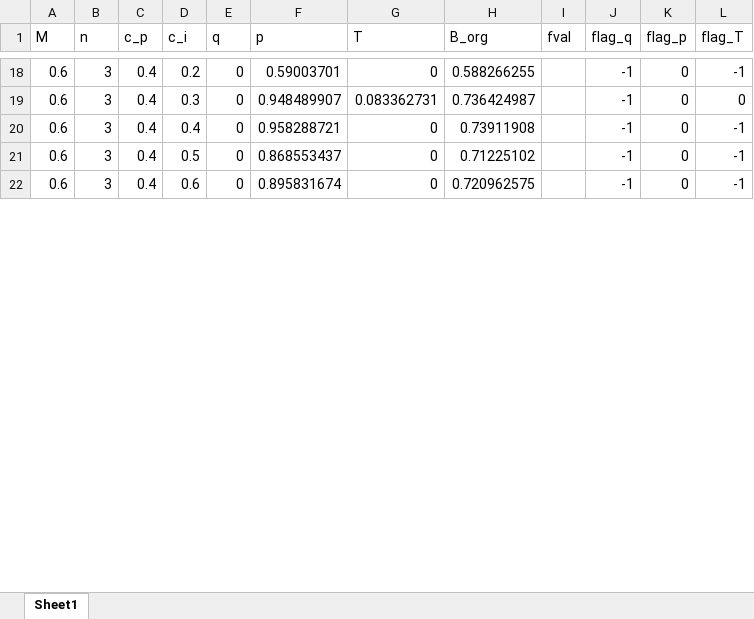
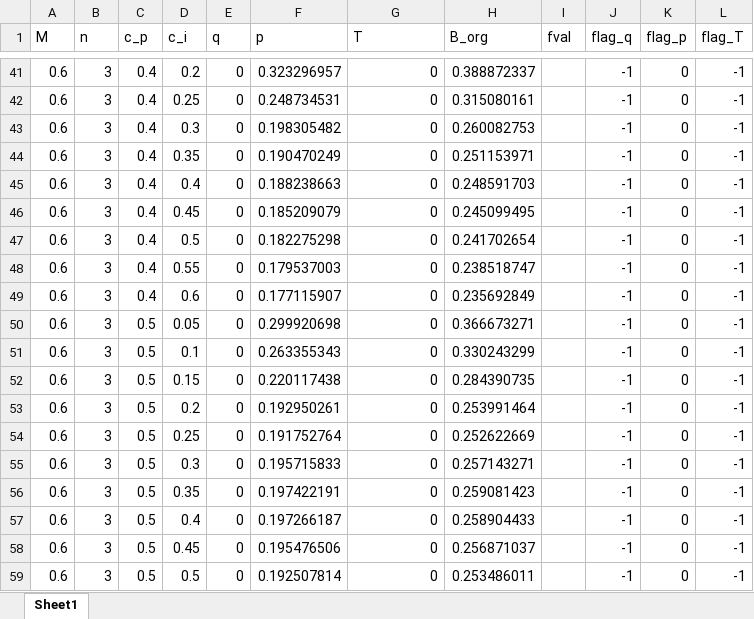
Before and after one commit to simonno/information-in-contests, an Excel workbook: With Information/ParallelHomogeneousWithInfomationProvider.xlsx, sheet Sheet1, drawn as a sheet; only a part is shown, gaps mark what is left out; values as stored, in another font and other column widths than the file's, no borders; addresses are those after the commit; the diff covers the shown part only; the diff names each change by its address in the sheet, - before the commit and + after, or states it on an @@ line.

```diff
--- a/With Information/ParallelHomogeneousWithInfomationProvider.xlsx (sheet Sheet1)
+++ b/With Information/ParallelHomogeneousWithInfomationProvider.xlsx (sheet Sheet1)
-F41 (p): 0.59003701
+F41 (p): 0.323296957
-H41 (B_org): 0.588266255
+H41 (B_org): 0.388872337
+row 42: 0.6 | 3 | 0.4 | 0.25 | 0 | 0.248734531 | 0 | 0.315080161 |  | -1 | 0 | -1
-F43 (p): 0.948489907
+F43 (p): 0.198305482
-G43 (T): 0.083362731
+G43 (T): 0
-H43 (B_org): 0.736424987
+H43 (B_org): 0.260082753
-L43 (flag_T): 0
+L43 (flag_T): -1
+row 44: 0.6 | 3 | 0.4 | 0.35 | 0 | 0.190470249 | 0 | 0.251153971 |  | -1 | 0 | -1
-F45 (p): 0.958288721
+F45 (p): 0.188238663
-H45 (B_org): 0.73911908
+H45 (B_org): 0.248591703
+row 46: 0.6 | 3 | 0.4 | 0.45 | 0 | 0.185209079 | 0 | 0.245099495 |  | -1 | 0 | -1
-F47 (p): 0.868553437
+F47 (p): 0.182275298
-H47 (B_org): 0.71225102
+H47 (B_org): 0.241702654
+row 48: 0.6 | 3 | 0.4 | 0.55 | 0 | 0.179537003 | 0 | 0.238518747 |  | -1 | 0 | -1
-F49 (p): 0.895831674
+F49 (p): 0.177115907
-H49 (B_org): 0.720962575
+H49 (B_org): 0.235692849
+row 50: 0.6 | 3 | 0.5 | 0.05 | 0 | 0.299920698 | 0 | 0.366673271 |  | -1 | 0 | -1
+row 51: 0.6 | 3 | 0.5 | 0.1 | 0 | 0.263355343 | 0 | 0.330243299 |  | -1 | 0 | -1
+row 52: 0.6 | 3 | 0.5 | 0.15 | 0 | 0.220117438 | 0 | 0.284390735 |  | -1 | 0 | -1
+row 53: 0.6 | 3 | 0.5 | 0.2 | 0 | 0.192950261 | 0 | 0.253991464 |  | -1 | 0 | -1
+row 54: 0.6 | 3 | 0.5 | 0.25 | 0 | 0.191752764 | 0 | 0.252622669 |  | -1 | 0 | -1
+row 55: 0.6 | 3 | 0.5 | 0.3 | 0 | 0.195715833 | 0 | 0.257143271 |  | -1 | 0 | -1
+row 56: 0.6 | 3 | 0.5 | 0.35 | 0 | 0.197422191 | 0 | 0.259081423 |  | -1 | 0 | -1
+row 57: 0.6 | 3 | 0.5 | 0.4 | 0 | 0.197266187 | 0 | 0.258904433 |  | -1 | 0 | -1
+row 58: 0.6 | 3 | 0.5 | 0.45 | 0 | 0.195476506 | 0 | 0.256871037 |  | -1 | 0 | -1
+row 59: 0.6 | 3 | 0.5 | 0.5 | 0 | 0.192507814 | 0 | 0.253486011 |  | -1 | 0 | -1
```
Also changed, not shown: 30 added rows and 78 edited cells elsewhere in this sheet, 10 other files.
